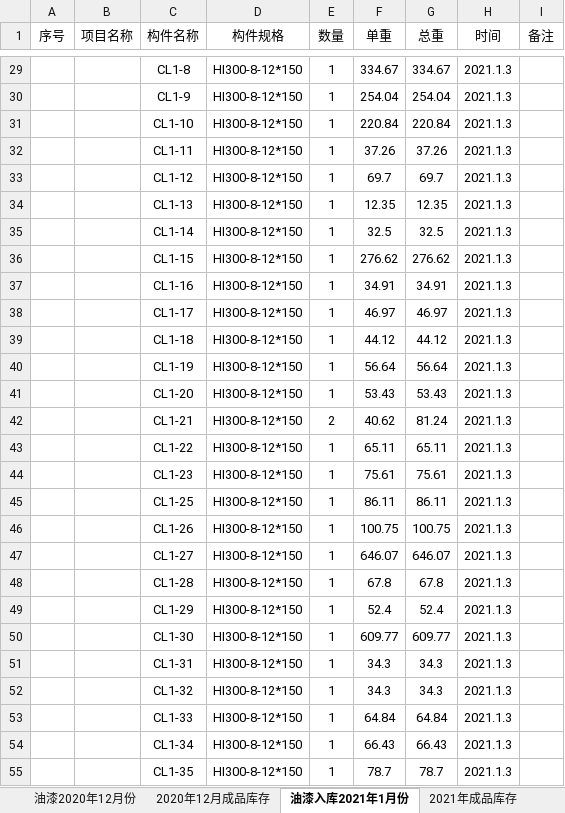
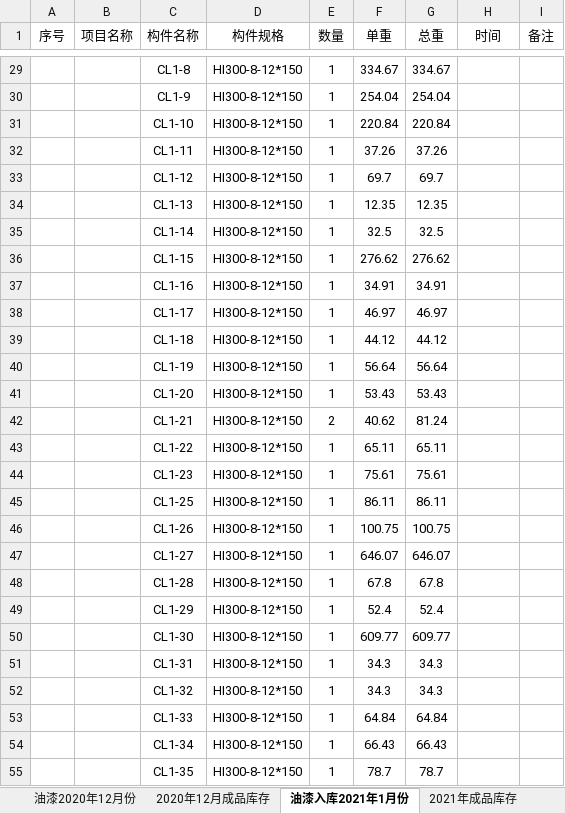
Before and after one commit to LuJZ1402/Upan, an Excel workbook: 成品统计.xlsx, sheet 油漆入库2021年1月份, drawn as a sheet; only a part is shown, gaps mark what is left out; values as stored, in another font and other column widths than the file's, no borders; conditional formats not drawn; the diff covers the shown part only; the diff names each change by its address in the sheet, - before the commit and + after, or states it on an @@ line.

```diff
--- a/成品统计.xlsx (sheet 油漆入库2021年1月份)
+++ b/成品统计.xlsx (sheet 油漆入库2021年1月份)
-H29:H55 (时间): 2021.1.3
+H29:H55 (时间): (empty)
```
Also changed, not shown: 10 added rows, 1 removed row, 462 edited cells and merged cells elsewhere in this sheet, sheet 2021年成品库存, formulas that keep their value.
